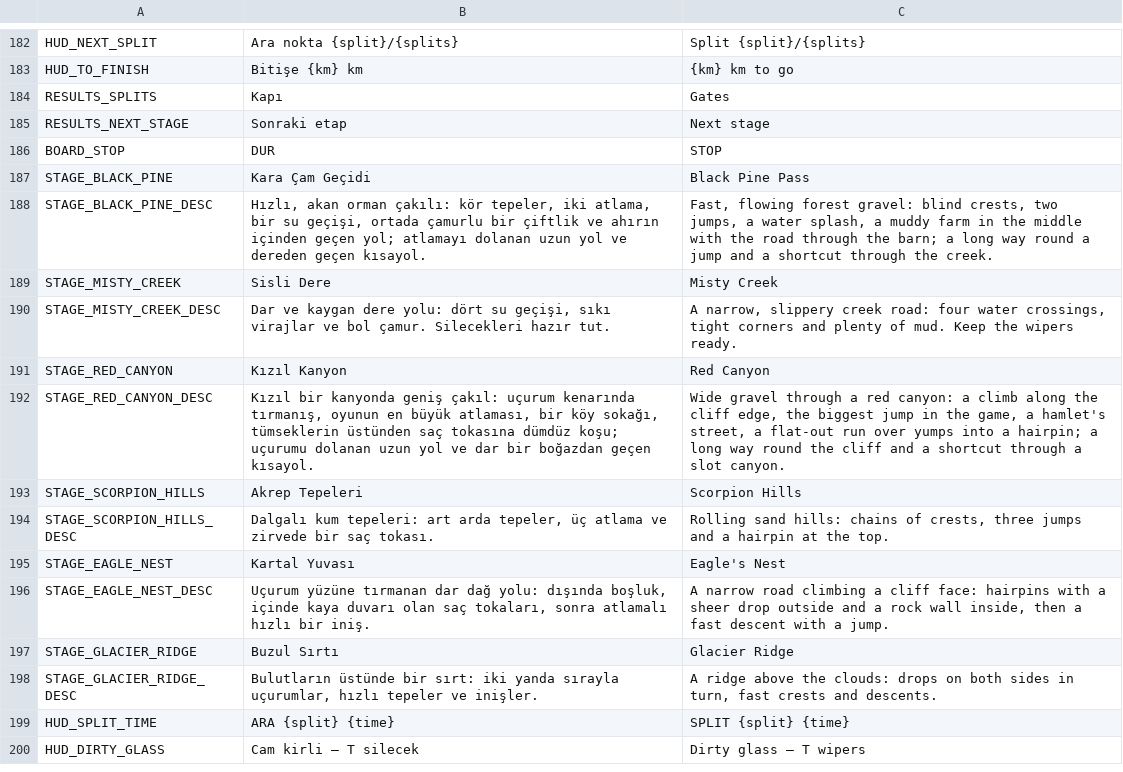
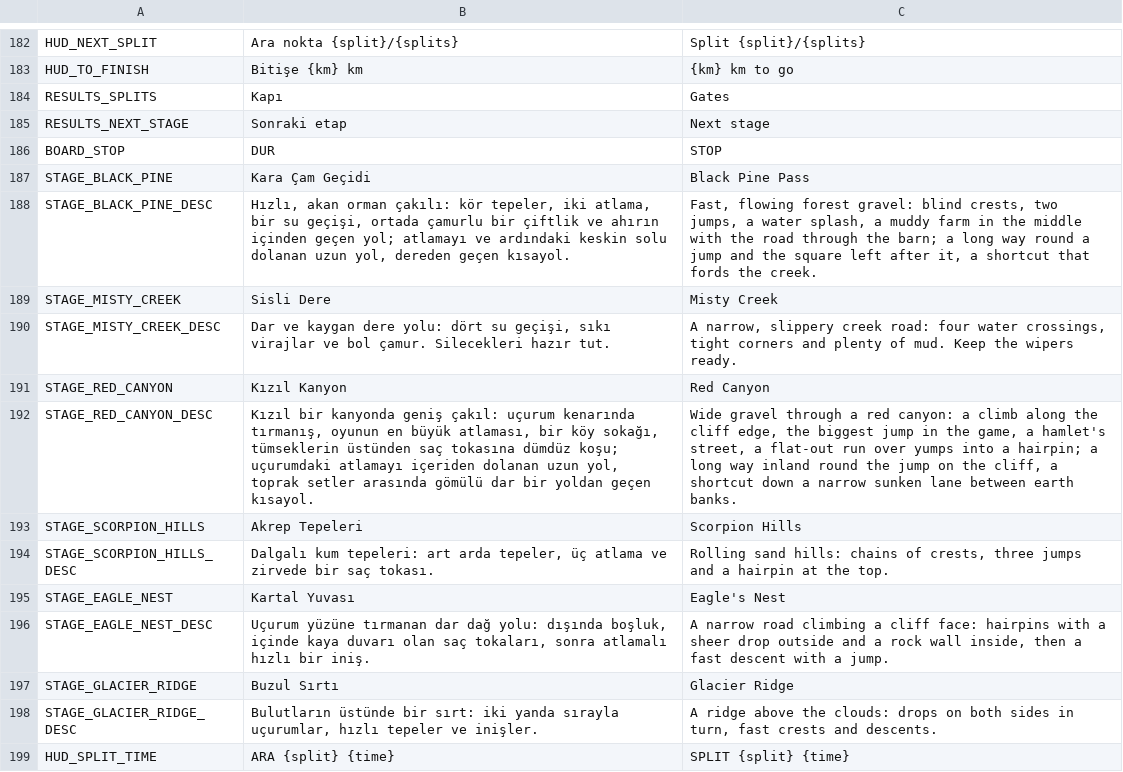
Before and after one commit to cayankuzu/raddy, a CSV file: data/locale/strings.csv, drawn as a sheet; only a part is shown, gaps mark what is left out; the shorter side is filled out with more unchanged rows.

```diff
--- a/data/locale/strings.csv
+++ b/data/locale/strings.csv
@@ -197,3 +197,3 @@ BOARD_STOP,DUR,STOP
 STAGE_BLACK_PINE,Kara Çam Geçidi,Black Pine Pass
-STAGE_BLACK_PINE_DESC,"Hızlı, akan orman çakılı: kör tepeler, iki atlama, bir su geçişi, ortada çamurlu bir çiftlik ve ahırın içinden geçen yol; atlamayı dolanan uzun yol ve dereden geçen kısayol.","Fast, flowing forest gravel: blind crests, two jumps, a water splash, a muddy farm in the middle with the road through the barn; a long way round a jump and a shortcut through the creek."
+STAGE_BLACK_PINE_DESC,"Hızlı, akan orman çakılı: kör tepeler, iki atlama, bir su geçişi, ortada çamurlu bir çiftlik ve ahırın içinden geçen yol; atlamayı ve ardındaki keskin solu dolanan uzun yol, dereden geçen kısayol.","Fast, flowing forest gravel: blind crests, two jumps, a water splash, a muddy farm in the middle with the road through the barn; a long way round a jump and the square left after it, a shortcut that fords the creek."
 STAGE_MISTY_CREEK,Sisli Dere,Misty Creek
@@ -201,3 +201,3 @@ STAGE_MISTY_CREEK_DESC,"Dar ve kaygan dere yolu: dört su geçişi, sıkı viraj
 STAGE_RED_CANYON,Kızıl Kanyon,Red Canyon
-STAGE_RED_CANYON_DESC,"Kızıl bir kanyonda geniş çakıl: uçurum kenarında tırmanış, oyunun en büyük atlaması, bir köy sokağı, tümseklerin üstünden saç tokasına dümdüz koşu; uçurumu dolanan uzun yol ve dar bir boğazdan geçen kısayol.","Wide gravel through a red canyon: a climb along the cliff edge, the biggest jump in the game, a hamlet's street, a flat-out run over yumps into a hairpin; a long way round the cliff and a shortcut through a slot canyon."
+STAGE_RED_CANYON_DESC,"Kızıl bir kanyonda geniş çakıl: uçurum kenarında tırmanış, oyunun en büyük atlaması, bir köy sokağı, tümseklerin üstünden saç tokasına dümdüz koşu; uçurumdaki atlamayı içeriden dolanan uzun yol, toprak setler arasında gömülü dar bir yoldan geçen kısayol.","Wide gravel through a red canyon: a climb along the cliff edge, the biggest jump in the game, a hamlet's street, a flat-out run over yumps into a hairpin; a long way inland round the jump on the cliff, a shortcut down a narrow sunken lane between earth banks."
 STAGE_SCORPION_HILLS,Akrep Tepeleri,Scorpion Hills
```
Also changed, not shown: 10 other files.
